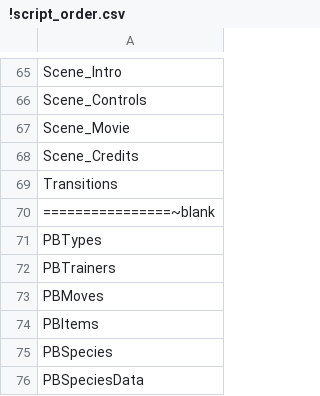
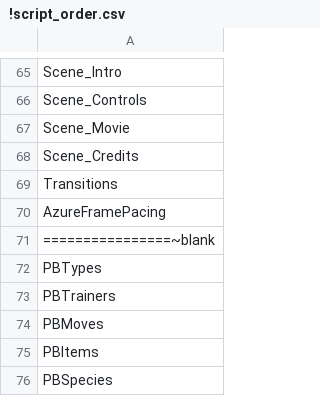
Before and after one commit to pkthedragon/azure-pokemon, a CSV file: Scripts/!script_order.csv, drawn as a sheet; only a part is shown, gaps mark what is left out; the shorter side is filled out with more unchanged rows; the diff names each change by its address in the sheet, - before the commit and + after, or states it on an @@ line.

Commit message:
Improve frame pacing and add dynamic battle Speed
Update the Windows runtime and graphics loading, shorten battle entry, and smooth overworld movement and field cutscenes.

```diff
--- a/Scripts/!script_order.csv
+++ b/Scripts/!script_order.csv
+row 70: AzureFramePacing
```
Also changed, not shown: 25 other files.
